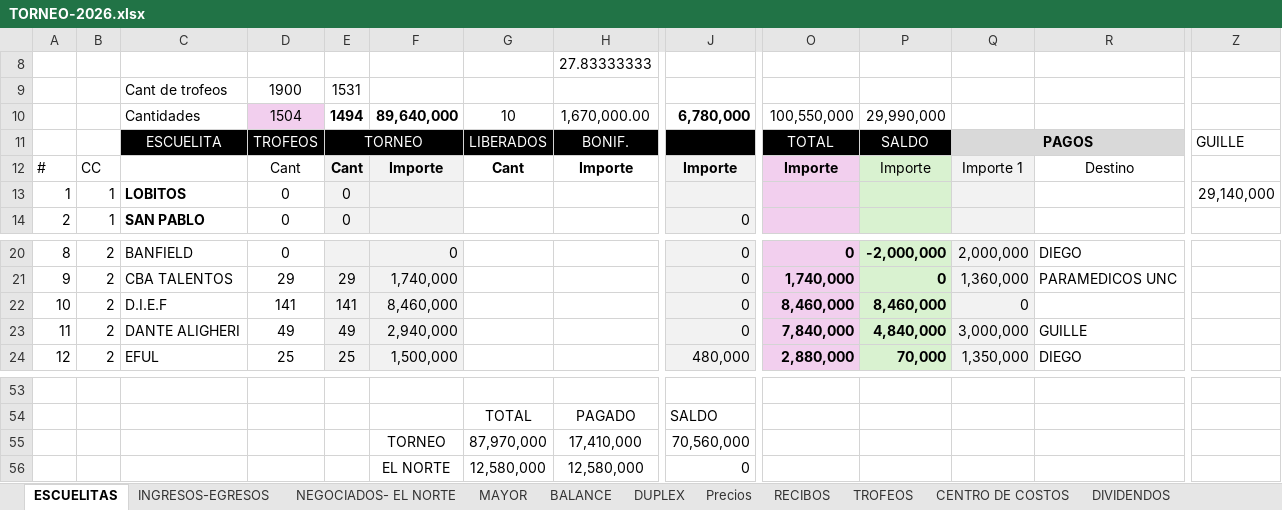
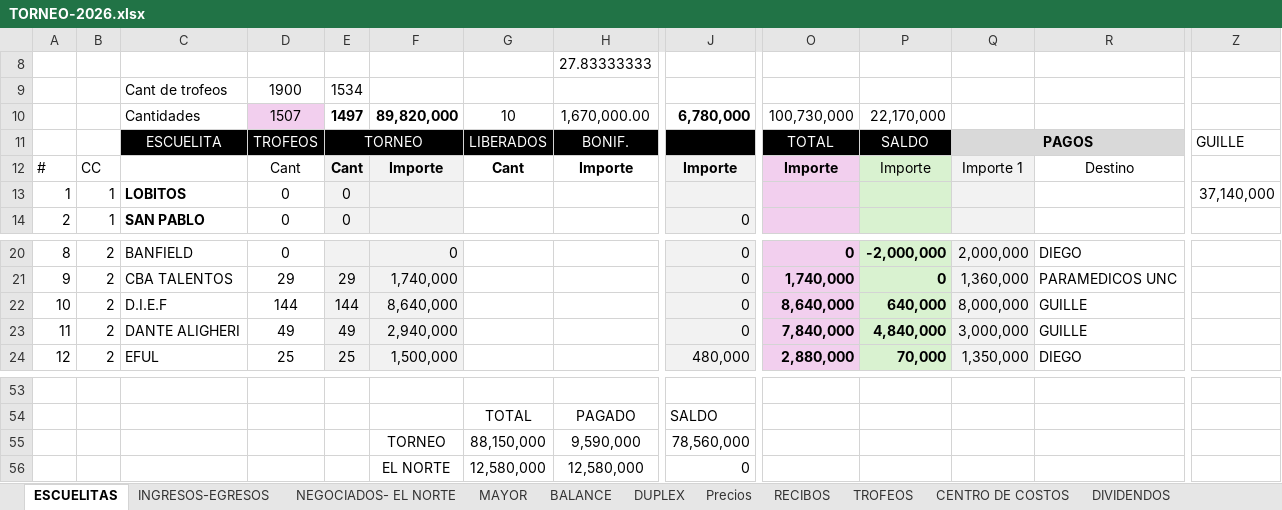
Before and after one commit to javifalac-droid/mundialito-web, an Excel workbook: TORNEO-2026.xlsx, sheet ESCUELITAS, drawn as a sheet; only a part is shown, gaps mark what is left out; values as stored, in another font and other column widths than the file's, no borders; conditional formats not drawn; removed rows and columns are numbered as before the commit, all else as after; rows hold the shown columns only; the diff names each change by its address in the sheet, - before the commit and + after, or states it on an @@ line.

```diff
--- a/TORNEO-2026.xlsx (sheet ESCUELITAS)
+++ b/TORNEO-2026.xlsx (sheet ESCUELITAS)
-E9: 1531
+E9: 1534
-D10: 1504
+D10: 1507
-E10: 1494
+E10: 1497
-F10: 89,640,000
+F10: 89,820,000
-O10: 100,550,000
+O10: 100,730,000
-P10: 29,990,000
+P10: 22,170,000
-Z13: 29,140,000
+Z13: 37,140,000
-D22: 141
+D22: 144
-E22: 141
+E22: 144
-F22: 8,460,000
+F22: 8,640,000
-O22: 8,460,000
+O22: 8,640,000
-P22: 8,460,000
+P22: 640,000
-Q22: 0
+Q22: 8,000,000
-R22: (empty)
+R22: GUILLE
-row 55:  |  |  |  |  | TORNEO | 87,970,000 | 17,410,000 | 70,560,000
+row 55:  |  |  |  |  | TORNEO | 88,150,000 | 9,590,000 | 78,560,000
```
Also changed, not shown: sheet INGRESOS-EGRESOS, sheet BALANCE, sheet DIVIDENDOS, sheet MAYOR, hidden cells.
